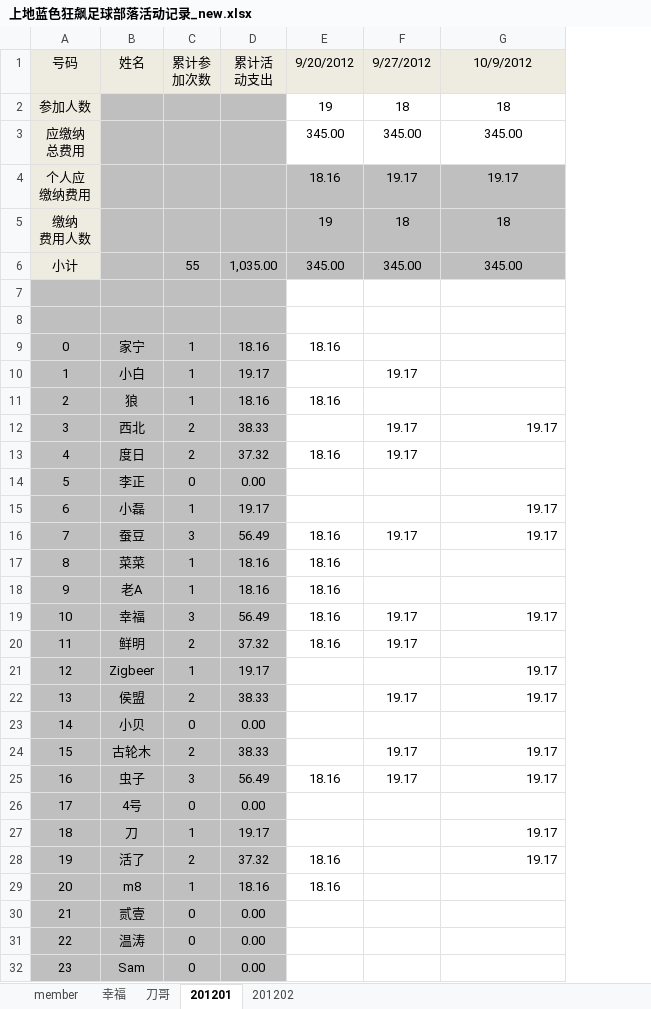
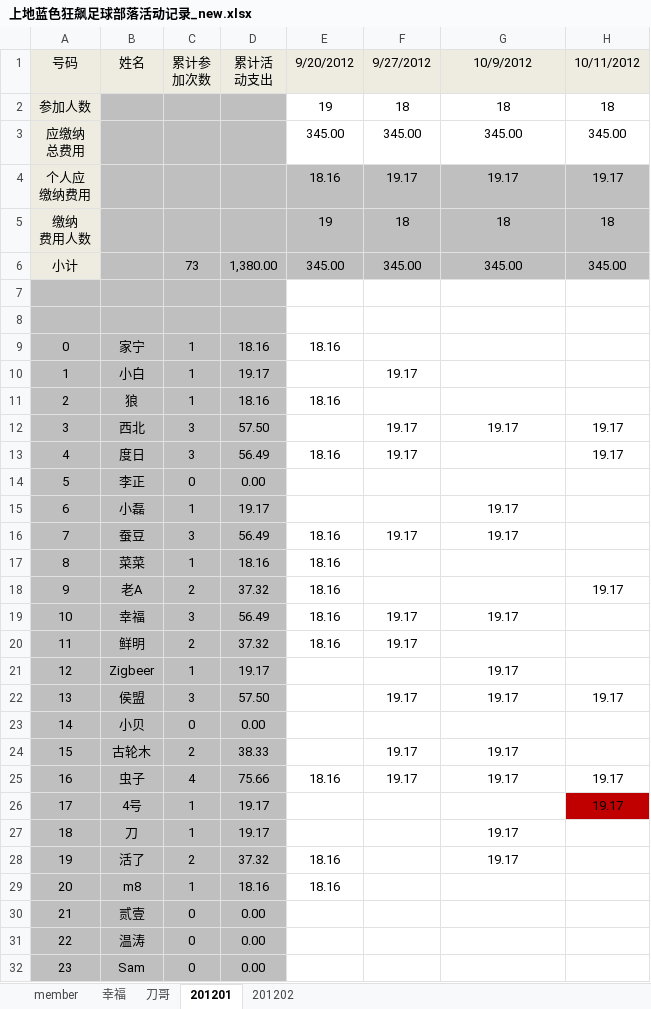
Before and after one commit to jackba/weathervcm, an Excel workbook: house/上地蓝色狂飙足球部落活动记录_new.xlsx, sheet 201201, drawn as a sheet; only a part is shown; values as stored, in another font and other column widths than the file's, no borders; the diff covers the shown part only; the diff names each change by its address in the sheet, - before the commit and + after, or states it on an @@ line.

```diff
--- a/house/上地蓝色狂飙足球部落活动记录_new.xlsx (sheet 201201)
+++ b/house/上地蓝色狂飙足球部落活动记录_new.xlsx (sheet 201201)
+column H, rows 1-26: 10/11/2012 | 18 | 345.00 | 19.17 | 18 | 345.00 |  |  |  |  |  | 19.17 | 19.17 |  |  |  |  | 19.17 |  |  |  | 19.17 |  |  | 19.17 | 19.17
-C6: 55
+C6: 73
-D6: 1,035.00
+D6: 1,380.00
-C12:C13: 2
+C12:C13: 3
-D12: 38.33
+D12: 57.50
-G12 alignment: right
+G12 alignment: center
-D13: 37.32
+D13: 56.49
-G15:G16 alignment: right
+G15:G16 alignment: center
-C18: 1
+C18: 2
-D18: 18.16
+D18: 37.32
-G19 alignment: right
+G19 alignment: center
-G21:G22 alignment: right
+G21:G22 alignment: center
-C22: 2
+C22: 3
-D22: 38.33
+D22: 57.50
-G24:G25 alignment: right
+G24:G25 alignment: center
-C25: 3
+C25: 4
-D25: 56.49
+D25: 75.66
-C26: 0
+C26: 1
-D26: 0.00
+D26: 19.17
-G27:G28 alignment: right
+G27:G28 alignment: center
```
Also changed, not shown: 1 added row, 1 removed row, 22 edited cells and cell formats elsewhere in this sheet, sheet member, sheet 幸福.
